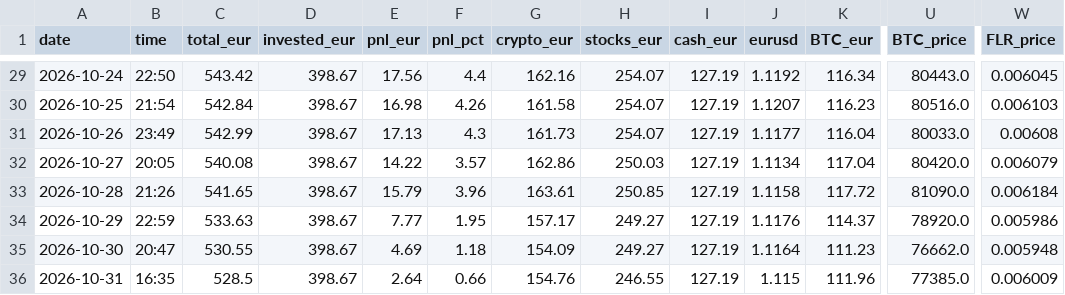
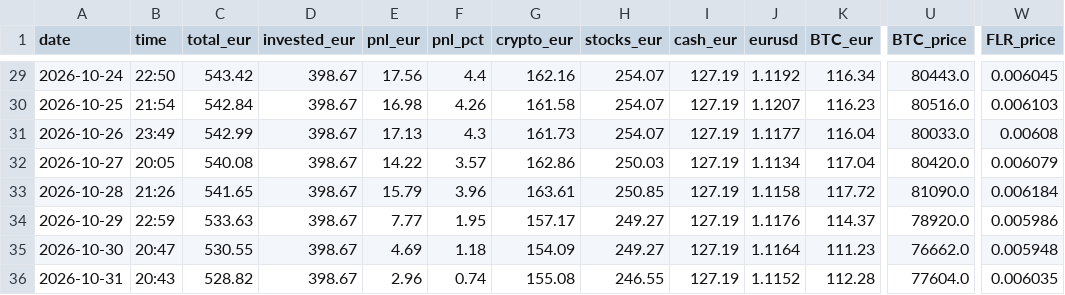
Before and after one commit to asparuhtah/bot, a CSV file: docs/invest/daily.csv, drawn as a sheet; only a part is shown, gaps mark what is left out; the diff names each change by its address in the sheet, - before the commit and + after, or states it on an @@ line.

```diff
--- a/docs/invest/daily.csv
+++ b/docs/invest/daily.csv
-B36 (time): 16:35
+B36 (time): 20:43
-C36 (total_eur): 528.5
+C36 (total_eur): 528.82
-E36 (pnl_eur): 2.64
+E36 (pnl_eur): 2.96
-F36 (pnl_pct): 0.66
+F36 (pnl_pct): 0.74
-G36 (crypto_eur): 154.76
+G36 (crypto_eur): 155.08
-J36 (eurusd): 1.115
+J36 (eurusd): 1.1152
-K36 (BTC_eur): 111.96
+K36 (BTC_eur): 112.28
-U36 (BTC_price): 77385.0
+U36 (BTC_price): 77604.0
-W36 (FLR_price): 0.006009
+W36 (FLR_price): 0.006035
```
Also changed, not shown: docs/invest/latest.csv, docs/invest/prices_hourly.csv, 2 other files.
